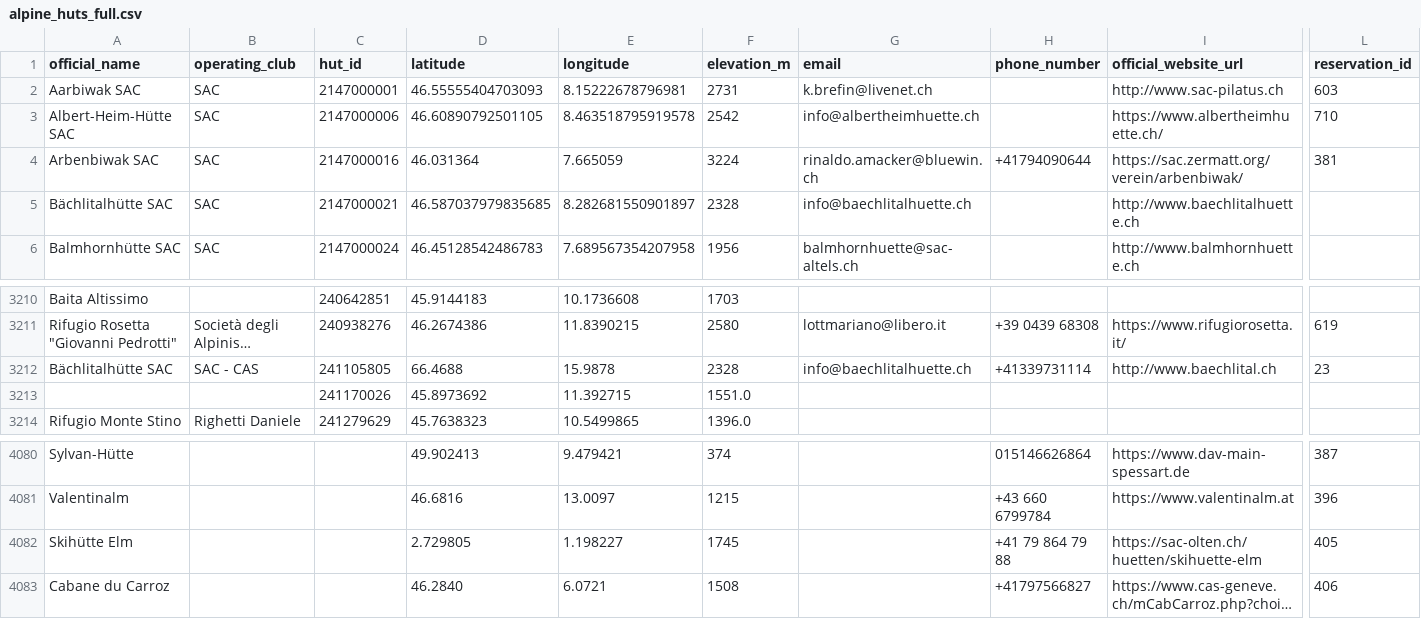
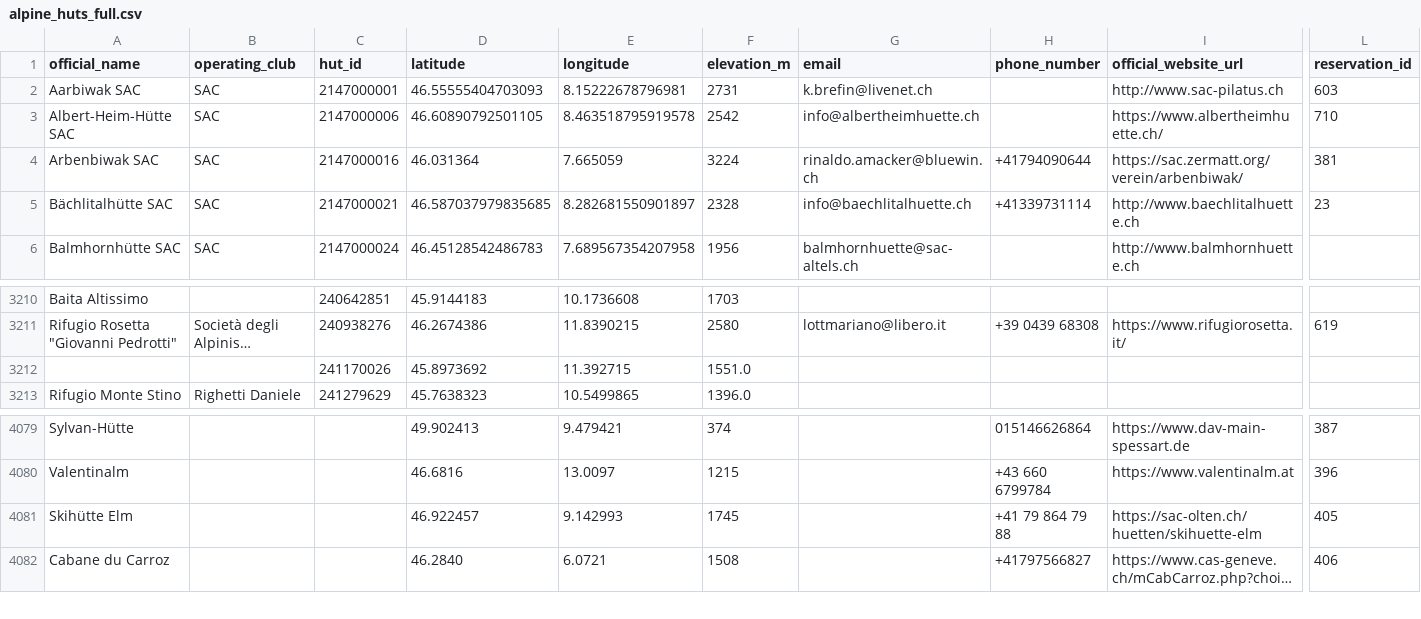
Before and after one commit to severin-kacianka/alpine_hut, a CSV file: data/alpine_huts_full.csv, drawn as a sheet; only a part is shown, gaps mark what is left out; long unchanged cells end in …; removed rows and columns are numbered as before the commit, all else as after; rows hold the shown columns only; the diff names each change by its address in the sheet, - before the commit and + after, or states it on an @@ line.

Commit message:
Manually fixed coordinates for Bächlitalhütte SAC (ID 23) and Skihütte Elm (ID 405)

```diff
--- a/data/alpine_huts_full.csv
+++ b/data/alpine_huts_full.csv
-H5 (phone_number): (empty)
+H5 (phone_number): +41339731114
-L5 (reservation_id): (empty)
+L5 (reservation_id): 23
-row 3212: Bächlitalhütte SAC | SAC - CAS | 241105805 | 66.4688 | 15.9878 | 2328 | info@baechlitalhuette.ch | +41339731114 | http://www.baechlital.ch | 23
-D4081 (latitude): 2.729805
+D4081 (latitude): 46.922457
-E4081 (longitude): 1.198227
+E4081 (longitude): 9.142993
```
Also changed, not shown: data/hut_reservation_scraped.csv, 1 other file.
